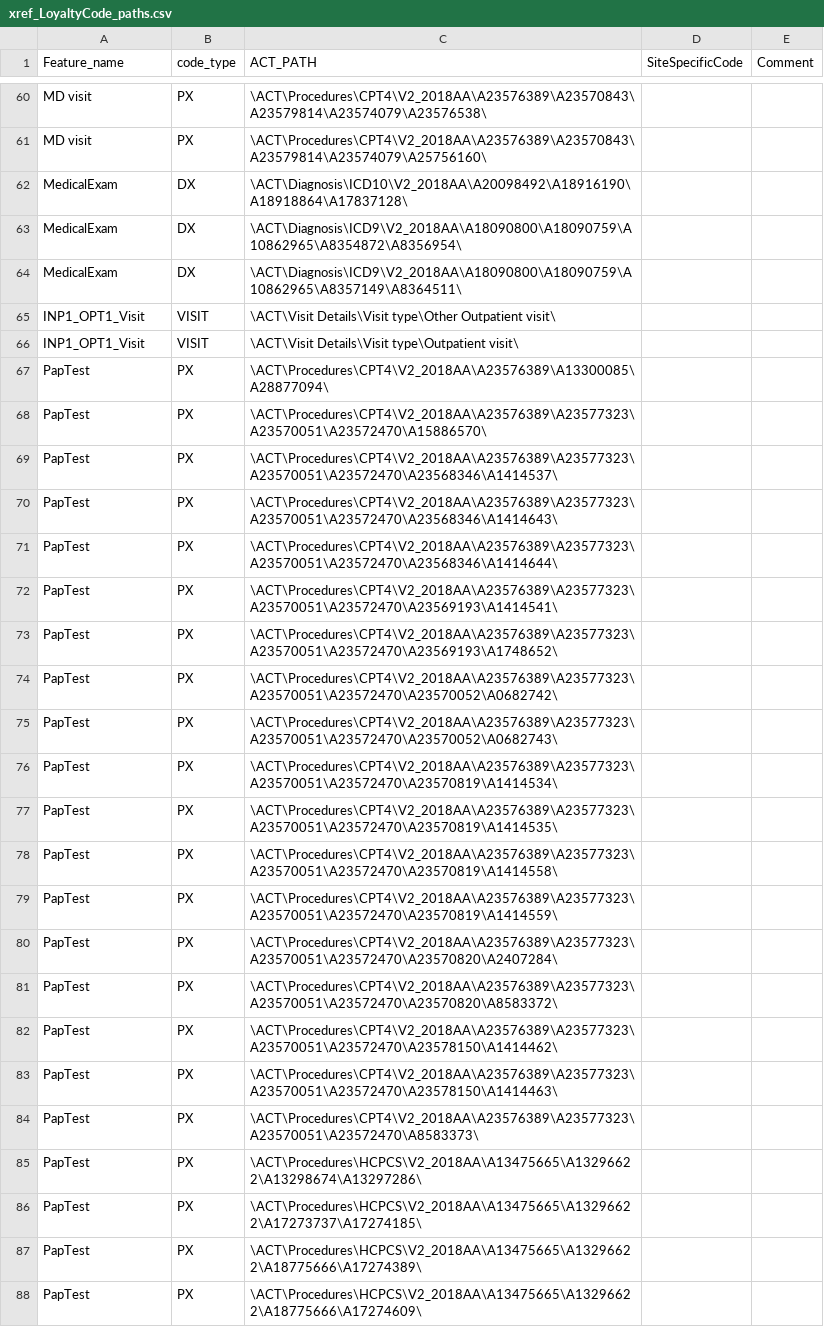
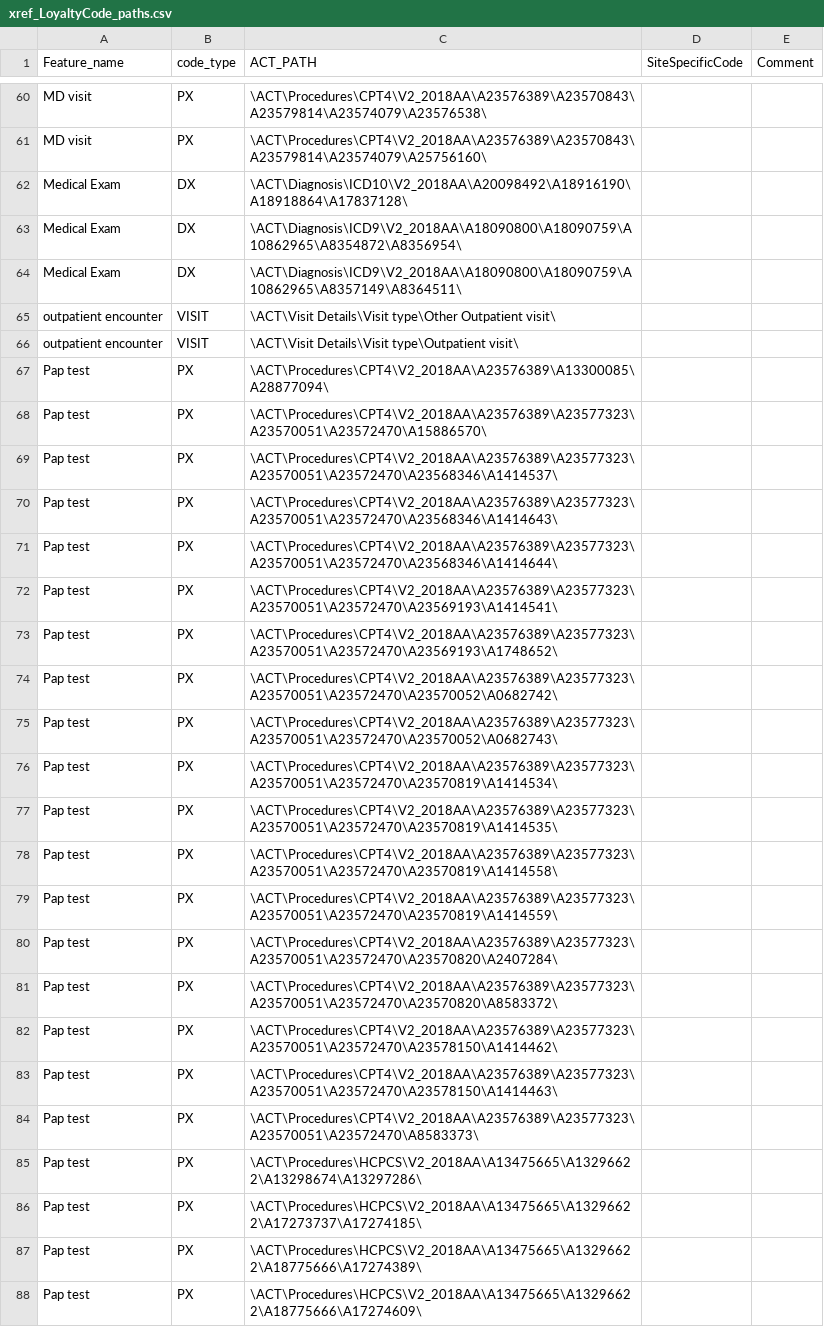
Before and after one commit to i2b2plugins/loyalty_cohort, a CSV file: xref_LoyaltyCode_paths.csv, drawn as a sheet; only a part is shown, gaps mark what is left out; the diff covers the shown part only.

Commit message:
Revert "Fix paths files - main"
This reverts commit 7e71eea9ea81cbec95c7cc3d0897e09e51d71184.

```diff
--- a/xref_LoyaltyCode_paths.csv
+++ b/xref_LoyaltyCode_paths.csv
@@ -62,27 +62,27 @@
-"MedicalExam","DX","\ACT\Diagnosis\ICD10\V2_2018AA\A20098492\A18916190\A18918864\A17837128\","",""
-"MedicalExam","DX","\ACT\Diagnosis\ICD9\V2_2018AA\A18090800\A18090759\A10862965\A8354872\A8356954\","",""
-"MedicalExam","DX","\ACT\Diagnosis\ICD9\V2_2018AA\A18090800\A18090759\A10862965\A8357149\A8364511\","",""
-"INP1_OPT1_Visit","VISIT","\ACT\Visit Details\Visit type\Other Outpatient visit\","",""
-"INP1_OPT1_Visit","VISIT","\ACT\Visit Details\Visit type\Outpatient visit\","",""
-"PapTest","PX","\ACT\Procedures\CPT4\V2_2018AA\A23576389\A13300085\A28877094\","",""
-"PapTest","PX","\ACT\Procedures\CPT4\V2_2018AA\A23576389\A23577323\A23570051\A23572470\A15886570\","",""
-"PapTest","PX","\ACT\Procedures\CPT4\V2_2018AA\A23576389\A23577323\A23570051\A23572470\A23568346\A1414537\","",""
-"PapTest","PX","\ACT\Procedures\CPT4\V2_2018AA\A23576389\A23577323\A23570051\A23572470\A23568346\A1414643\","",""
-"PapTest","PX","\ACT\Procedures\CPT4\V2_2018AA\A23576389\A23577323\A23570051\A23572470\A23568346\A1414644\","",""
-"PapTest","PX","\ACT\Procedures\CPT4\V2_2018AA\A23576389\A23577323\A23570051\A23572470\A23569193\A1414541\","",""
-"PapTest","PX","\ACT\Procedures\CPT4\V2_2018AA\A23576389\A23577323\A23570051\A23572470\A23569193\A1748652\","",""
-"PapTest","PX","\ACT\Procedures\CPT4\V2_2018AA\A23576389\A23577323\A23570051\A23572470\A23570052\A0682742\","",""
-"PapTest","PX","\ACT\Procedures\CPT4\V2_2018AA\A23576389\A23577323\A23570051\A23572470\A23570052\A0682743\","",""
-"PapTest","PX","\ACT\Procedures\CPT4\V2_2018AA\A23576389\A23577323\A23570051\A23572470\A23570819\A1414534\","",""
-"PapTest","PX","\ACT\Procedures\CPT4\V2_2018AA\A23576389\A23577323\A23570051\A23572470\A23570819\A1414535\","",""
-"PapTest","PX","\ACT\Procedures\CPT4\V2_2018AA\A23576389\A23577323\A23570051\A23572470\A23570819\A1414558\","",""
-"PapTest","PX","\ACT\Procedures\CPT4\V2_2018AA\A23576389\A23577323\A23570051\A23572470\A23570819\A1414559\","",""
-"PapTest","PX","\ACT\Procedures\CPT4\V2_2018AA\A23576389\A23577323\A23570051\A23572470\A23570820\A2407284\","",""
-"PapTest","PX","\ACT\Procedures\CPT4\V2_2018AA\A23576389\A23577323\A23570051\A23572470\A23570820\A8583372\","",""
-"PapTest","PX","\ACT\Procedures\CPT4\V2_2018AA\A23576389\A23577323\A23570051\A23572470\A23578150\A1414462\","",""
-"PapTest","PX","\ACT\Procedures\CPT4\V2_2018AA\A23576389\A23577323\A23570051\A23572470\A23578150\A1414463\","",""
-"PapTest","PX","\ACT\Procedures\CPT4\V2_2018AA\A23576389\A23577323\A23570051\A23572470\A8583373\","",""
-"PapTest","PX","\ACT\Procedures\HCPCS\V2_2018AA\A13475665\A13296622\A13298674\A13297286\","",""
-"PapTest","PX","\ACT\Procedures\HCPCS\V2_2018AA\A13475665\A13296622\A17273737\A17274185\","",""
-"PapTest","PX","\ACT\Procedures\HCPCS\V2_2018AA\A13475665\A13296622\A18775666\A17274389\","",""
-"PapTest","PX","\ACT\Procedures\HCPCS\V2_2018AA\A13475665\A13296622\A18775666\A17274609\","",""
+Medical Exam,DX,\ACT\Diagnosis\ICD10\V2_2018AA\A20098492\A18916190\A18918864\A17837128\,,
+Medical Exam,DX,\ACT\Diagnosis\ICD9\V2_2018AA\A18090800\A18090759\A10862965\A8354872\A8356954\,,
+Medical Exam,DX,\ACT\Diagnosis\ICD9\V2_2018AA\A18090800\A18090759\A10862965\A8357149\A8364511\,,
+outpatient encounter,VISIT,\ACT\Visit Details\Visit type\Other Outpatient visit\,,
+outpatient encounter,VISIT,\ACT\Visit Details\Visit type\Outpatient visit\,,
+Pap test,PX,\ACT\Procedures\CPT4\V2_2018AA\A23576389\A13300085\A28877094\,,
+Pap test,PX,\ACT\Procedures\CPT4\V2_2018AA\A23576389\A23577323\A23570051\A23572470\A15886570\,,
+Pap test,PX,\ACT\Procedures\CPT4\V2_2018AA\A23576389\A23577323\A23570051\A23572470\A23568346\A1414537\,,
+Pap test,PX,\ACT\Procedures\CPT4\V2_2018AA\A23576389\A23577323\A23570051\A23572470\A23568346\A1414643\,,
+Pap test,PX,\ACT\Procedures\CPT4\V2_2018AA\A23576389\A23577323\A23570051\A23572470\A23568346\A1414644\,,
+Pap test,PX,\ACT\Procedures\CPT4\V2_2018AA\A23576389\A23577323\A23570051\A23572470\A23569193\A1414541\,,
+Pap test,PX,\ACT\Procedures\CPT4\V2_2018AA\A23576389\A23577323\A23570051\A23572470\A23569193\A1748652\,,
+Pap test,PX,\ACT\Procedures\CPT4\V2_2018AA\A23576389\A23577323\A23570051\A23572470\A23570052\A0682742\,,
+Pap test,PX,\ACT\Procedures\CPT4\V2_2018AA\A23576389\A23577323\A23570051\A23572470\A23570052\A0682743\,,
+Pap test,PX,\ACT\Procedures\CPT4\V2_2018AA\A23576389\A23577323\A23570051\A23572470\A23570819\A1414534\,,
+Pap test,PX,\ACT\Procedures\CPT4\V2_2018AA\A23576389\A23577323\A23570051\A23572470\A23570819\A1414535\,,
+Pap test,PX,\ACT\Procedures\CPT4\V2_2018AA\A23576389\A23577323\A23570051\A23572470\A23570819\A1414558\,,
+Pap test,PX,\ACT\Procedures\CPT4\V2_2018AA\A23576389\A23577323\A23570051\A23572470\A23570819\A1414559\,,
+Pap test,PX,\ACT\Procedures\CPT4\V2_2018AA\A23576389\A23577323\A23570051\A23572470\A23570820\A2407284\,,
+Pap test,PX,\ACT\Procedures\CPT4\V2_2018AA\A23576389\A23577323\A23570051\A23572470\A23570820\A8583372\,,
+Pap test,PX,\ACT\Procedures\CPT4\V2_2018AA\A23576389\A23577323\A23570051\A23572470\A23578150\A1414462\,,
+Pap test,PX,\ACT\Procedures\CPT4\V2_2018AA\A23576389\A23577323\A23570051\A23572470\A23578150\A1414463\,,
+Pap test,PX,\ACT\Procedures\CPT4\V2_2018AA\A23576389\A23577323\A23570051\A23572470\A8583373\,,
+Pap test,PX,\ACT\Procedures\HCPCS\V2_2018AA\A13475665\A13296622\A13298674\A13297286\,,
+Pap test,PX,\ACT\Procedures\HCPCS\V2_2018AA\A13475665\A13296622\A17273737\A17274185\,,
+Pap test,PX,\ACT\Procedures\HCPCS\V2_2018AA\A13475665\A13296622\A18775666\A17274389\,,
+Pap test,PX,\ACT\Procedures\HCPCS\V2_2018AA\A13475665\A13296622\A18775666\A17274609\,,
```
Also changed, not shown: 32 removed rows and 40 edited cells elsewhere in this file, 1 other file.
